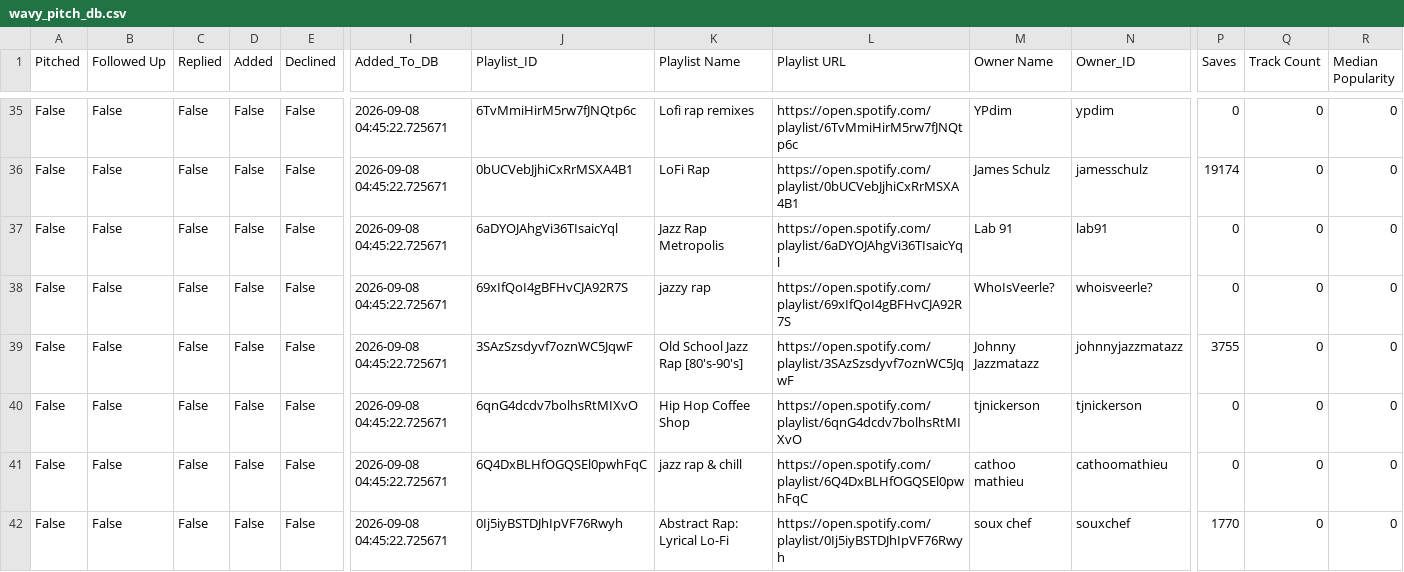
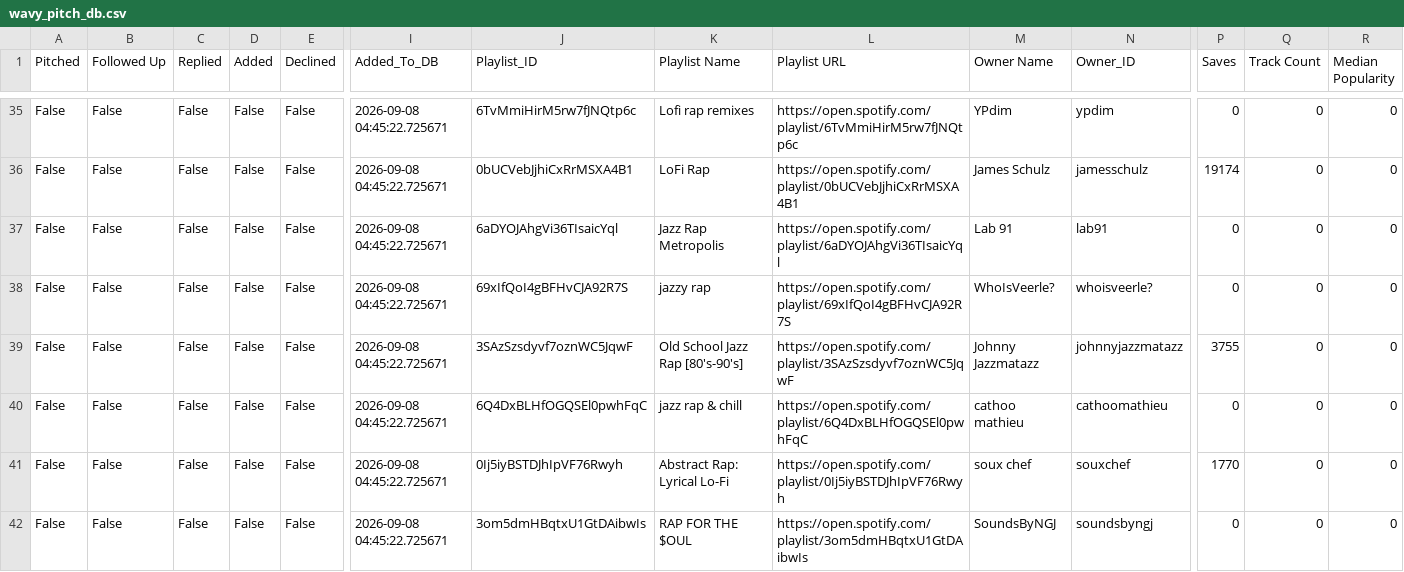
Before and after one commit to alexsamey95/wavypitch, a CSV file: wavy_pitch_db.csv, drawn as a sheet; only a part is shown, gaps mark what is left out; the shorter side is filled out with more unchanged rows; rows hold the shown columns only; the diff names each change by its address in the sheet, - before the commit and + after, or states it on an @@ line.

Commit message:
wavy pitch data: update wavy_pitch_db.csv

```diff
--- a/wavy_pitch_db.csv
+++ b/wavy_pitch_db.csv
-row 40: False | False | False | False | False | 2026-09-08 04:45:22.725671 | 6qnG4dcdv7bolhsRtMIXvO | Hip Hop Coffee Shop | https://open.spotify.com/playlist/6qnG4dcdv7bolhsRtMIXvO | tjnickerson | tjnickerson | 0 | 0 | 0
```
